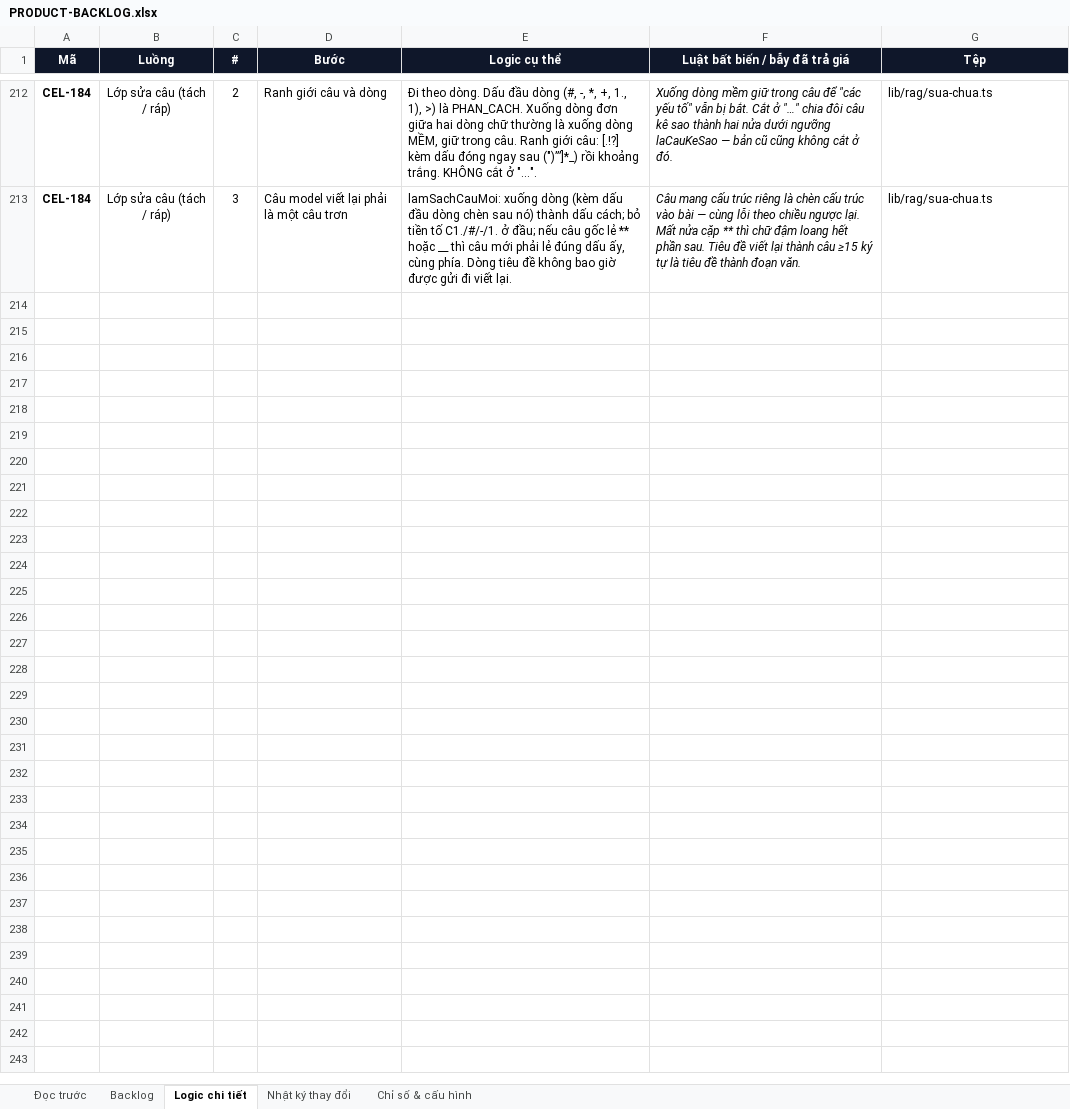
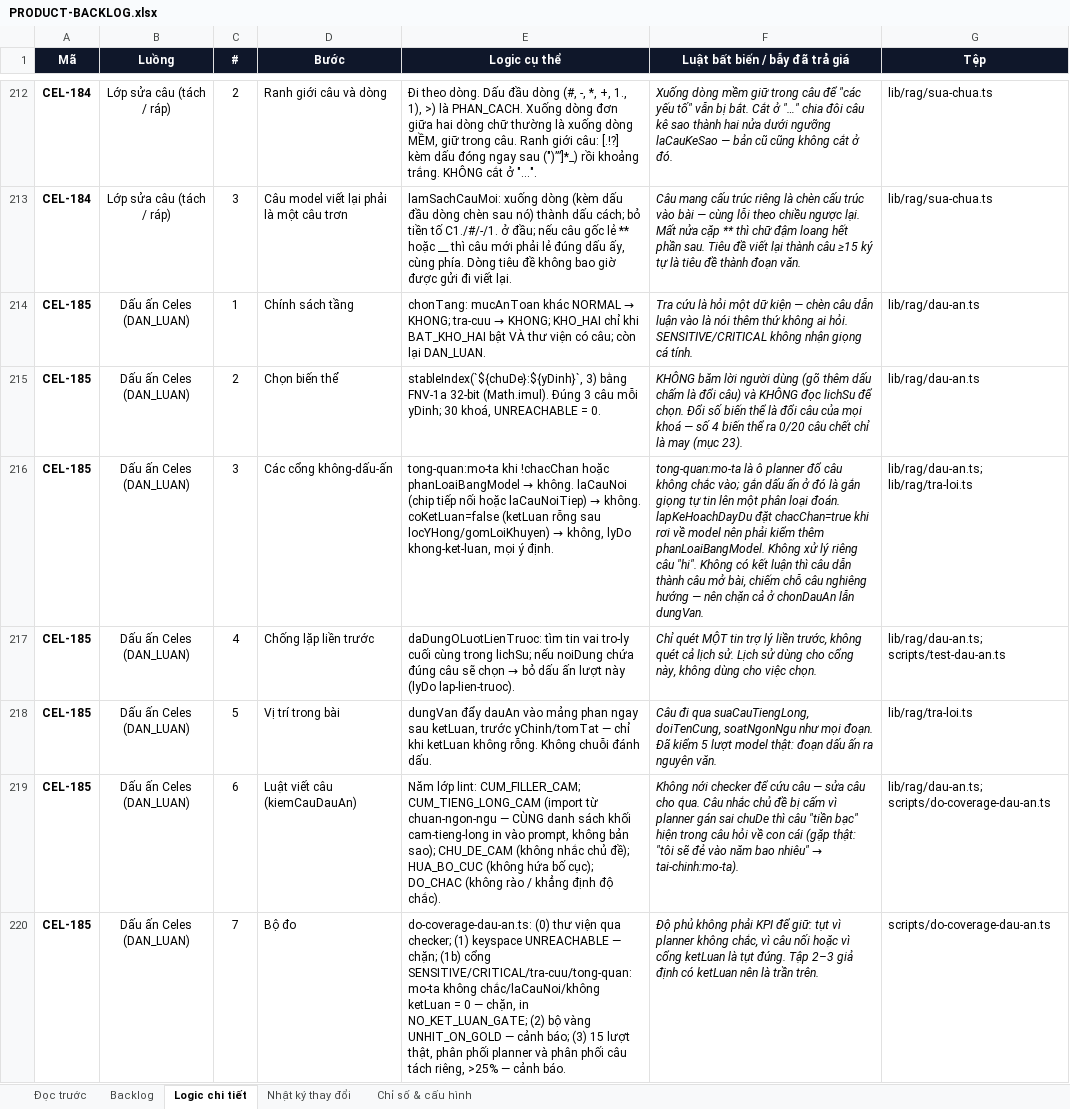
Before and after one commit to Hieuzz05/Celestia-tuvi, an Excel workbook: PRODUCT-BACKLOG.xlsx, sheet Logic chi tiết, drawn as a sheet; only a part is shown, gaps mark what is left out; values as stored, in another font and other column widths than the file's, no borders; the diff names each change by its address in the sheet, - before the commit and + after, or states it on an @@ line.

```diff
--- a/PRODUCT-BACKLOG.xlsx (sheet Logic chi tiết)
+++ b/PRODUCT-BACKLOG.xlsx (sheet Logic chi tiết)
+row 214: CEL-185 | Dấu ấn Celes (DAN_LUAN) | 1 | Chính sách tầng | chonTang: mucAnToan khác NORMAL → KHONG; tra-cuu → KHONG; KHO_HAI chỉ khi BAT_KHO_HAI bật VÀ thư viện có câu; còn lại DAN_LUAN. | Tra cứu là hỏi một dữ kiện — chèn câu dẫn luận vào là nói thêm thứ không ai hỏi. SENSITIVE/CRITICAL không nhận giọng cá tính. | lib/rag/dau-an.ts
+row 215: CEL-185 | Dấu ấn Celes (DAN_LUAN) | 2 | Chọn biến thể | stableIndex(`${chuDe}:${yDinh}`, 3) bằng FNV-1a 32-bit (Math.imul). Đúng 3 câu mỗi yDinh; 30 khoá, UNREACHABLE = 0. | KHÔNG băm lời người dùng (gõ thêm dấu chấm là đổi câu) và KHÔNG đọc lichSu để chọn. Đổi số biến thể là đổi câu của mọi khoá — số 4 biến thể ra 0/20 câu chết chỉ là may (mục 23). | lib/rag/dau-an.ts
+row 216: CEL-185 | Dấu ấn Celes (DAN_LUAN) | 3 | Các cổng không-dấu-ấn | tong-quan:mo-ta khi !chacChan hoặc phanLoaiBangModel → không. laCauNoi (chip tiếp nối hoặc laCauNoiTiep) → không. coKetLuan=false (ketLuan rỗng sau locYHong/gomLoiKhuyen) → không, lyDo khong-ket-luan, mọi ý định. | tong-quan:mo-ta là ô planner đổ câu không chắc vào; gắn dấu ấn ở đó là gắn giọng tự tin lên một phân loại đoán. lapKeHoachDayDu đặt chacChan=true khi rơi về model nên phải kiểm thêm phanLoaiBangModel. Không xử lý riêng câu "hi". Không có kết luận thì câu dẫn thành câu mở bài, chiếm chỗ câu nghiêng hướng — nên chặn cả ở chonDauAn lẫn dungVan. | lib/rag/dau-an.ts; lib/rag/tra-loi.ts
+row 217: CEL-185 | Dấu ấn Celes (DAN_LUAN) | 4 | Chống lặp liền trước | daDungOLuotLienTruoc: tìm tin vai tro-ly cuối cùng trong lichSu; nếu noiDung chứa đúng câu sẽ chọn → bỏ dấu ấn lượt này (lyDo lap-lien-truoc). | Chỉ quét MỘT tin trợ lý liền trước, không quét cả lịch sử. Lịch sử dùng cho cổng này, không dùng cho việc chọn. | lib/rag/dau-an.ts; scripts/test-dau-an.ts
+row 218: CEL-185 | Dấu ấn Celes (DAN_LUAN) | 5 | Vị trí trong bài | dungVan đẩy dauAn vào mảng phan ngay sau ketLuan, trước yChinh/tomTat — chỉ khi ketLuan không rỗng. Không chuỗi đánh dấu. | Câu đi qua suaCauTiengLong, doiTenCung, soatNgonNgu như mọi đoạn. Đã kiểm 5 lượt model thật: đoạn dấu ấn ra nguyên văn. | lib/rag/tra-loi.ts
+row 219: CEL-185 | Dấu ấn Celes (DAN_LUAN) | 6 | Luật viết câu (kiemCauDauAn) | Năm lớp lint: CUM_FILLER_CAM; CUM_TIENG_LONG_CAM (import từ chuan-ngon-ngu — CÙNG danh sách khối cam-tieng-long in vào prompt, không bản sao); CHU_DE_CAM (không nhắc chủ đề); HUA_BO_CUC (không hứa bố cục); DO_CHAC (không rào / khẳng định độ chắc). | Không nới checker để cứu câu — sửa câu cho qua. Câu nhắc chủ đề bị cấm vì planner gán sai chuDe thì câu "tiền bạc" hiện trong câu hỏi về con cái (gặp thật: "tôi sẽ đẻ vào năm bao nhiêu" → tai-chinh:mo-ta). | lib/rag/dau-an.ts; scripts/do-coverage-dau-an.ts
+row 220: CEL-185 | Dấu ấn Celes (DAN_LUAN) | 7 | Bộ đo | do-coverage-dau-an.ts: (0) thư viện qua checker; (1) keyspace UNREACHABLE — chặn; (1b) cổng SENSITIVE/CRITICAL/tra-cuu/tong-quan:mo-ta không chắc/laCauNoi/không ketLuan = 0 — chặn, in NO_KET_LUAN_GATE; (2) bộ vàng UNHIT_ON_GOLD — cảnh báo; (3) 15 lượt thật, phân phối planner và phân phối câu tách riêng, >25% — cảnh báo. | Độ phủ không phải KPI để giữ: tụt vì planner không chắc, vì câu nối hoặc vì cổng ketLuan là tụt đúng. Tập 2–3 giả định có ketLuan nên là trần trên. | scripts/do-coverage-dau-an.ts
```
Also changed, not shown: sheet Backlog, sheet Nhật ký thay đổi, 6 other files.
